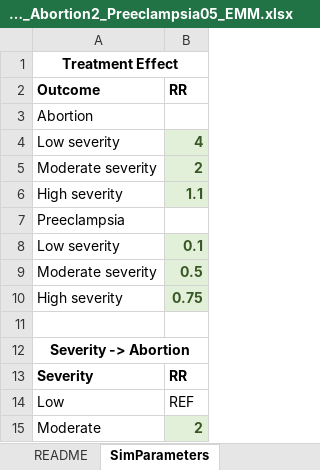
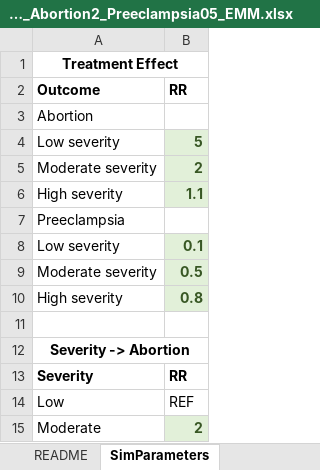
Before and after one commit to chasedlatour/preg_cohort_construction, an Excel workbook: Parameters_Abortion2_Preeclampsia05_EMM.xlsx, sheet SimParameters, drawn as a sheet; only a part is shown; values as stored, in another font and other column widths than the file's, no borders; the diff names each change by its address in the sheet, - before the commit and + after, or states it on an @@ line.

```diff
--- a/Parameters_Abortion2_Preeclampsia05_EMM.xlsx (sheet SimParameters)
+++ b/Parameters_Abortion2_Preeclampsia05_EMM.xlsx (sheet SimParameters)
-B4: 4
+B4: 5
-B10: 0.75
+B10: 0.8
```
Also changed, not shown: sheet potential_preec_trt, sheet potential_preg_trt, Parameters_Abortion05_Preeclampsia05_EMM.xlsx, Parameters_Abortion05_Preeclampsia1_EMM.xlsx, 2 other files.
